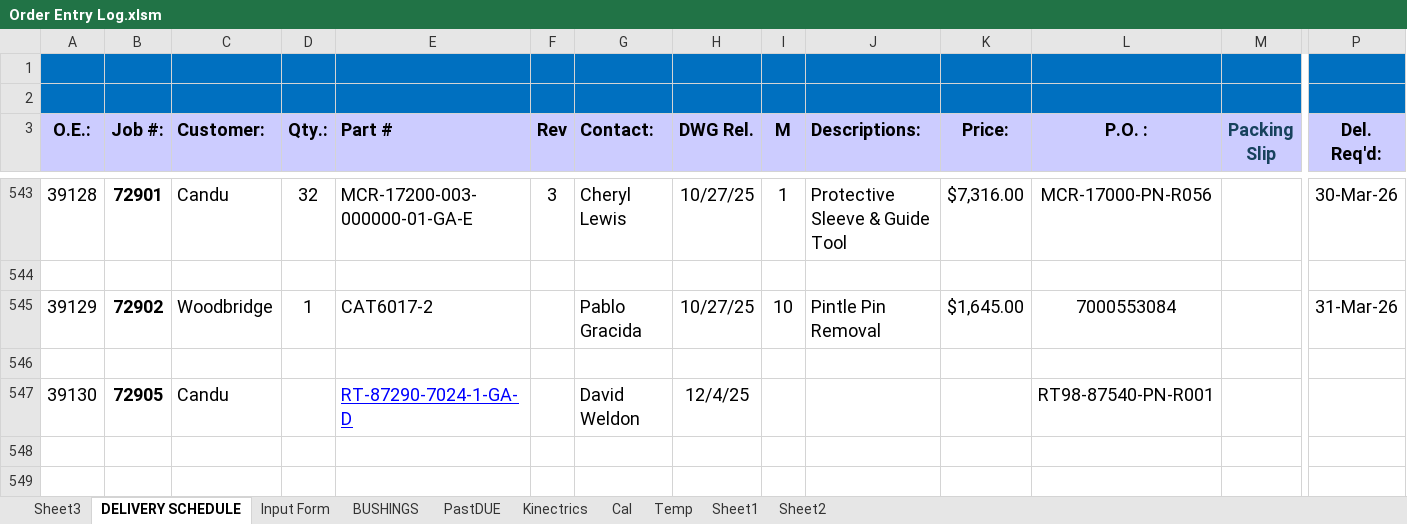
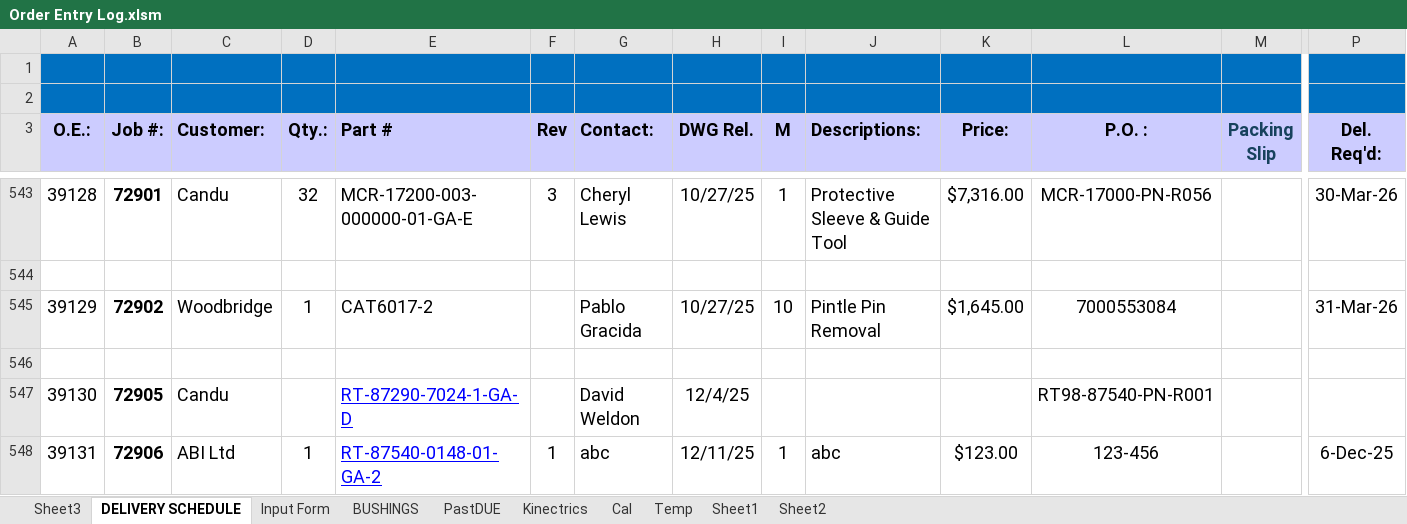
Before and after one commit to MadLeon/manufacturing_process_schedule, an Excel workbook: oe/Order Entry Log.xlsm, sheet DELIVERY SCHEDULE, drawn as a sheet; only a part is shown, gaps mark what is left out; values as stored, in another font and other column widths than the file's, no borders; charts and pictures and conditional formats not drawn; rows hold the shown columns only; the diff names each change by its address in the sheet, - before the commit and + after, or states it on an @@ line.

```diff
--- a/oe/Order Entry Log.xlsm (sheet DELIVERY SCHEDULE)
+++ b/oe/Order Entry Log.xlsm (sheet DELIVERY SCHEDULE)
+row 548: 39131 | 72906 | ABI Ltd | 1 | RT-87540-0148-01-GA-2 | 1 | abc | 12/11/25 | 1 | abc | $123.00 | 123-456 |  | 6-Dec-25
```
Also changed, not shown: sheet Input Form, charts or pictures, 5 other files.
